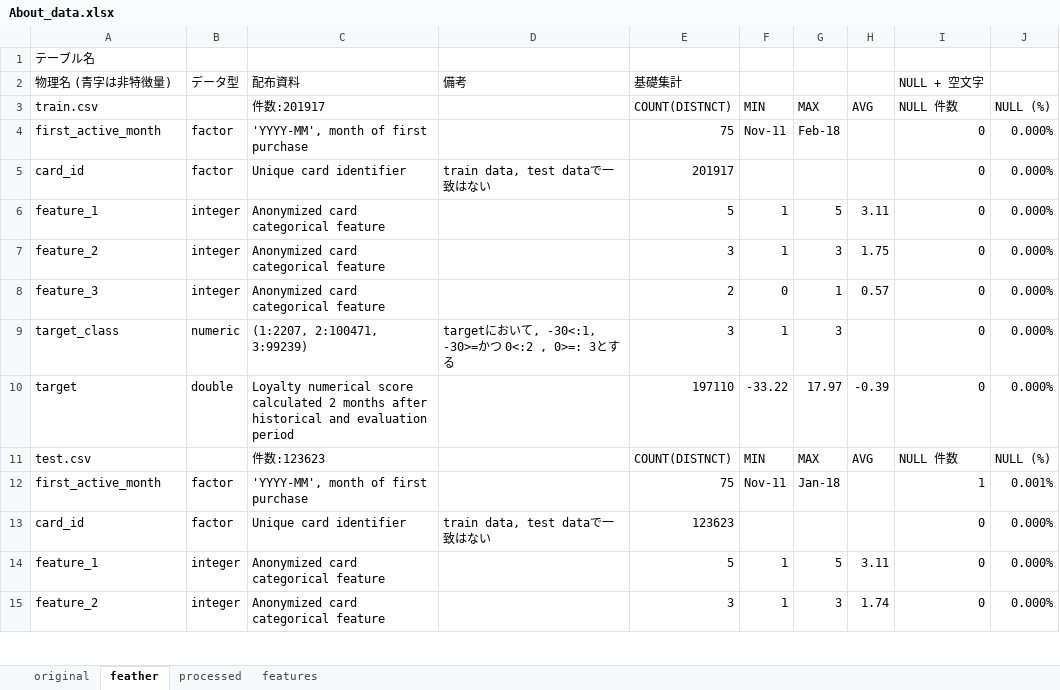
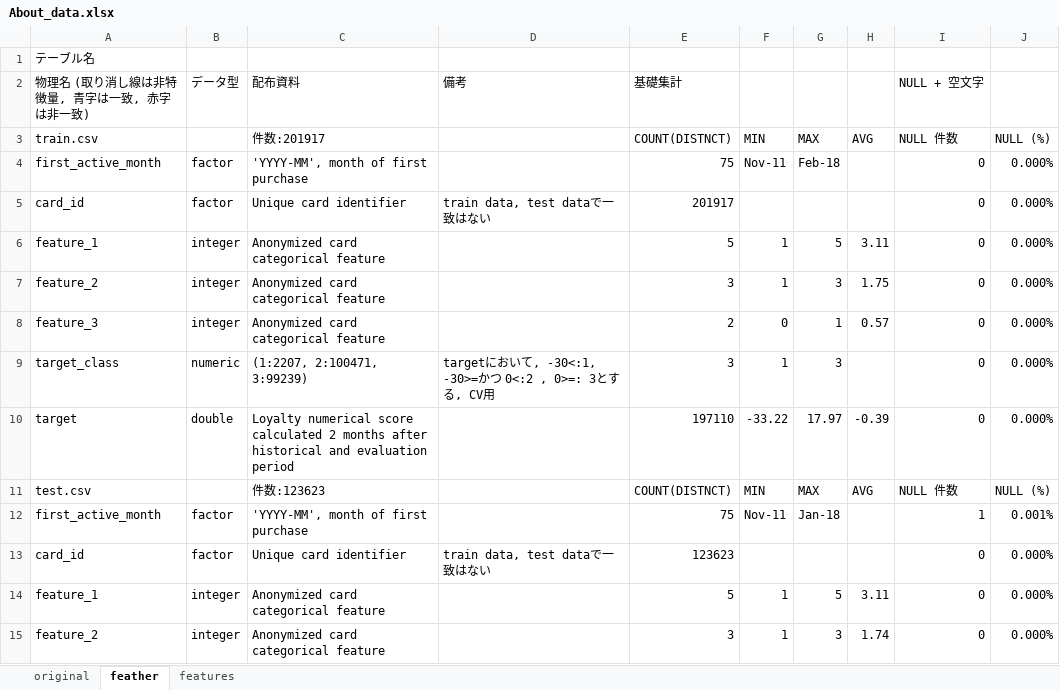
Before and after one commit to takuto0831/Elo_Merchant_Category_Recommend, an Excel workbook: input/About_data.xlsx, sheet feather, drawn as a sheet; only a part is shown; values as stored, in another font and other column widths than the file's, no cell formats; the diff covers the shown part only; the diff names each change by its address in the sheet, - before the commit and + after, or states it on an @@ line.

Commit message:
データ調査完了, wikiに記述

```diff
--- a/input/About_data.xlsx (sheet feather)
+++ b/input/About_data.xlsx (sheet feather)
-sheet tab: processed
-A2: 物理名 (青字は非特徴量)
+A2: 物理名 (取り消し線は非特徴量, 青字は一致, 赤字は非一致)
-D9 (備考): …3とする
+D9 (備考): …3とする, CV用
```
Also changed, not shown: 4 edited cells elsewhere in this sheet, cell formats.
